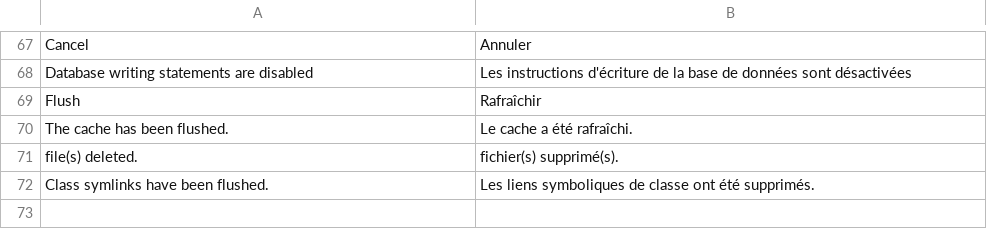
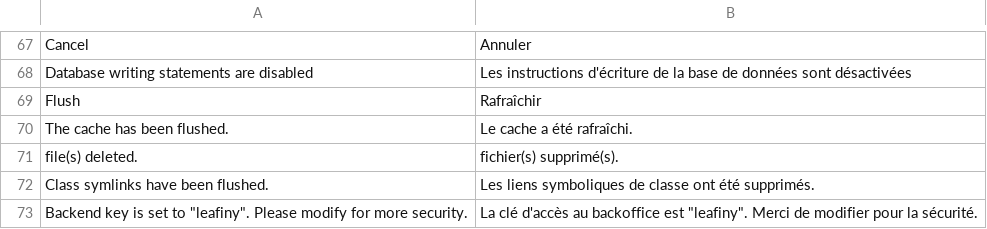
Before and after one commit to leafiny/cms, a CSV file: modules/Backend/i18n/fr_FR.csv, drawn as a sheet; only a part is shown, gaps mark what is left out.

Commit message:
Missing translation added

```diff
--- a/modules/Backend/i18n/fr_FR.csv
+++ b/modules/Backend/i18n/fr_FR.csv
@@ -72 +72,2 @@
 "Class symlinks have been flushed.","Les liens symboliques de classe ont été supprimés."
+"Backend key is set to ""leafiny"". Please modify for more security.","La clé d'accès au backoffice est ""leafiny"". Merci de modifier pour la sécurité."
```
Also changed, not shown: modules/Backend/i18n/en_US.csv.
